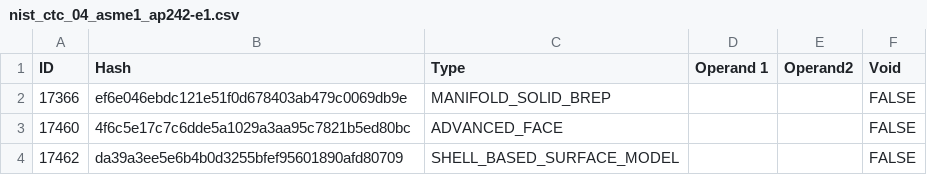
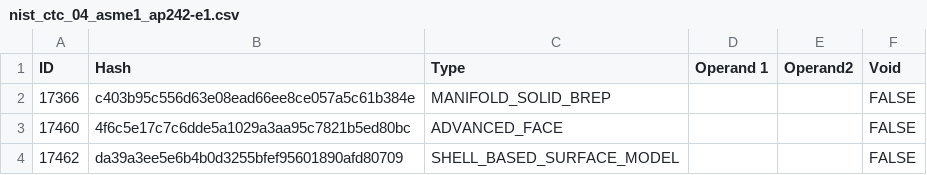
Before and after one commit to bldrs-ai/test-models, a CSV file: regression/test_models/nist_ctc_04_asme1_ap242-e1.csv, drawn as a sheet.

```diff
--- a/regression/test_models/nist_ctc_04_asme1_ap242-e1.csv
+++ b/regression/test_models/nist_ctc_04_asme1_ap242-e1.csv
@@ -1,3 +1,3 @@
 ID,Hash,Type,Operand 1,Operand2,Void
-17366,ef6e046ebdc121e51f0d678403ab479c0069db9e,MANIFOLD_SOLID_BREP,,,FALSE
+17366,c403b95c556d63e08ead66ee8ce057a5c61b384e,MANIFOLD_SOLID_BREP,,,FALSE
 17460,4f6c5e17c7c6dde5a1029a3aa95c7821b5ed80bc,ADVANCED_FACE,,,FALSE
```
Also changed, not shown: regression/test_models/as1-oc-214.csv, regression/test_models/main.csv, 30 other files.
